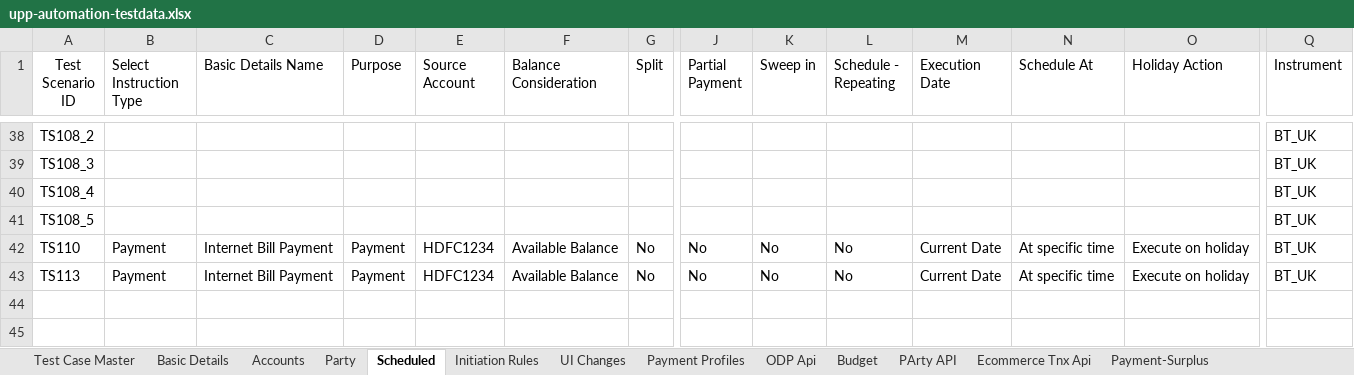
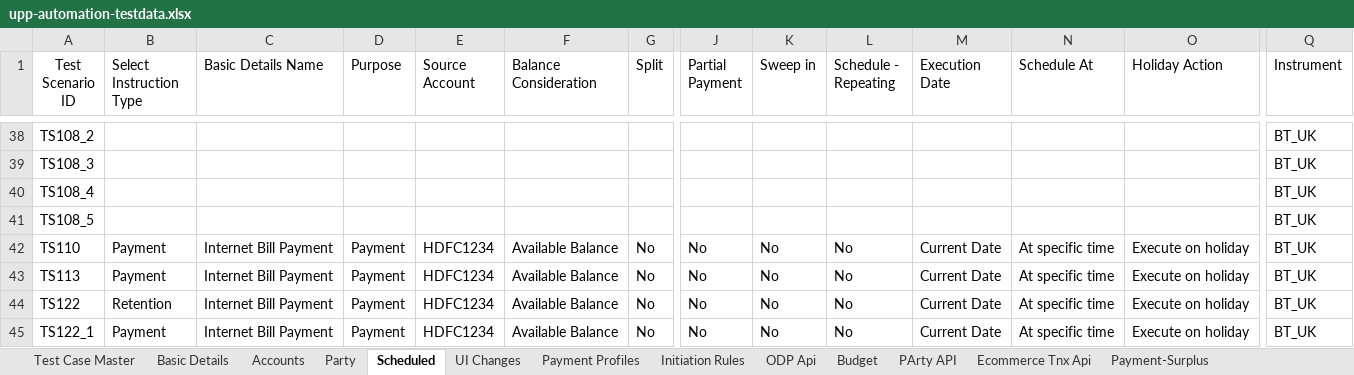
Before and after one commit to deepakdude938/upp, an Excel workbook: src/main/resources/upp-automation-testdata.xlsx, sheet Scheduled, drawn as a sheet; only a part is shown, gaps mark what is left out; values as stored, in another font and other column widths than the file's, no borders; charts and pictures not drawn; rows hold the shown columns only; the diff names each change by its address in the sheet, - before the commit and + after, or states it on an @@ line.

```diff
--- a/src/main/resources/upp-automation-testdata.xlsx (sheet Scheduled)
+++ b/src/main/resources/upp-automation-testdata.xlsx (sheet Scheduled)
@@ sheet tab order changed: Test Case Master | Basic Details | Accounts | Party | Scheduled | UI Changes | Payment Profiles | Initiation Rules | ODP Api | Budget | PArty API | Ecommerce Tnx Api | Payment-Surplus @@
+row 44: TS122 | Retention | Internet Bill Payment | Payment | HDFC1234 | Available Balance | No | No | No | No | Current Date | At specific time | Execute on holiday | BT_UK
+row 45: TS122_1 | Payment | Internet Bill Payment | Payment | HDFC1234 | Available Balance | No | No | No | No | Current Date | At specific time | Execute on holiday | BT_UK
```
Also changed, not shown: sheet Party, sheet Test Case Master, sheet Basic Details, sheet Accounts, sheet API Testcases, sheet PaymentRetention, 1 more sheet, other sheet tabs, charts or pictures, 7 other files.
